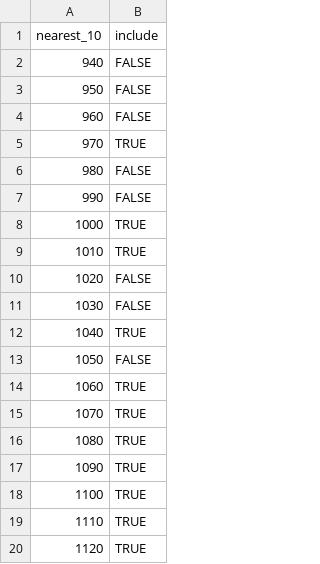
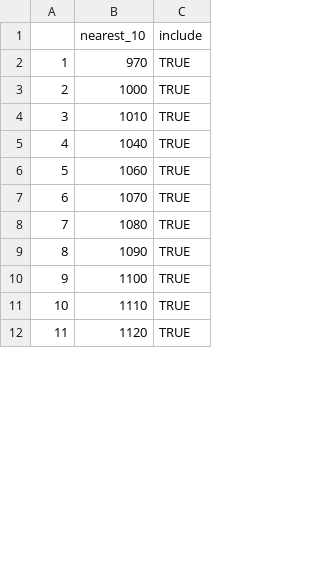
Before and after one commit to GiacomoLD97/Costa_Rica_PSA_Acoustic_Analysis, a CSV file: data/identifiedminutes.csv, drawn as a sheet; only a part is shown; removed rows and columns are numbered as before the commit, all else as after; the diff covers the shown part only; the diff names each change by its address in the sheet, - before the commit and + after, or states it on an @@ line.

```diff
--- a/data/identifiedminutes.csv
+++ b/data/identifiedminutes.csv
+column A, rows 2-12: 1 | 2 | 3 | 4 | 5 | 6 | 7 | 8 | 9 | 10 | 11
-row 2: 940 | FALSE
-row 3: 950 | FALSE
-row 4: 960 | FALSE
-row 6: 980 | FALSE
-row 7: 990 | FALSE
-row 10: 1020 | FALSE
-row 11: 1030 | FALSE
-row 13: 1050 | FALSE
```
Also changed, not shown: 27 removed rows elsewhere in this file, data/FieldDataSheet.csv, 34 other files.
